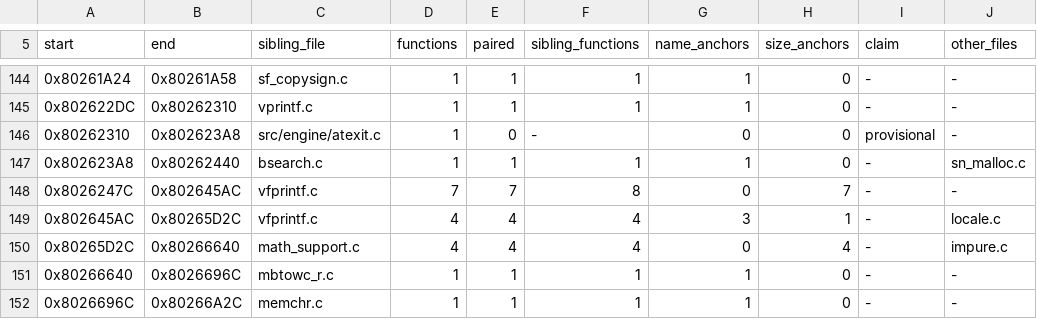
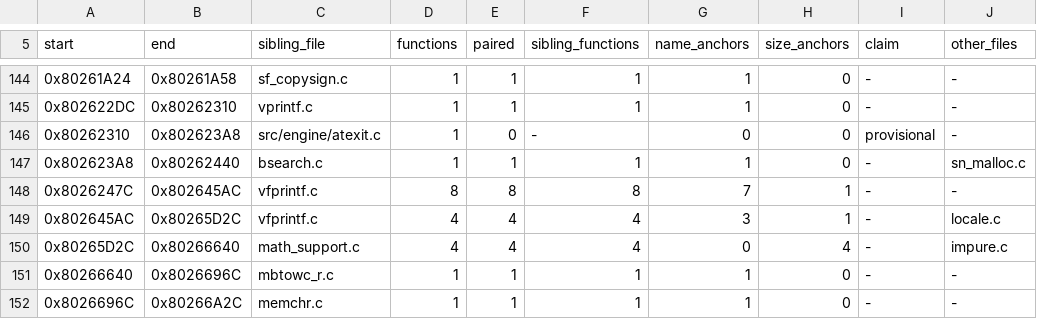
Before and after one commit to mitsevox/nflstreet2, a TSV file: config/GN7E69-rev0/boundaries/units.tsv, drawn as a sheet; only a part is shown, gaps mark what is left out.

```diff
--- a/config/GN7E69-rev0/boundaries/units.tsv
+++ b/config/GN7E69-rev0/boundaries/units.tsv
@@ -147,3 +147,3 @@ start	end	sibling_file	functions	paired	sibling_functions	name_anchors	size_anch
 0x802623A8	0x80262440	bsearch.c	1	1	1	1	0	-	sn_malloc.c
-0x8026247C	0x802645AC	vfprintf.c	7	7	8	0	7	-	-
+0x8026247C	0x802645AC	vfprintf.c	8	8	8	7	1	-	-
 0x802645AC	0x80265D2C	vfprintf.c	4	4	4	3	1	-	locale.c
```
Also changed, not shown: config/GN7E69-rev0/boundaries/edges.tsv, config/GN7E69-rev0/boundaries/names.tsv, 10 other files.
